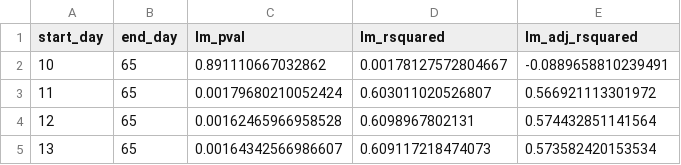
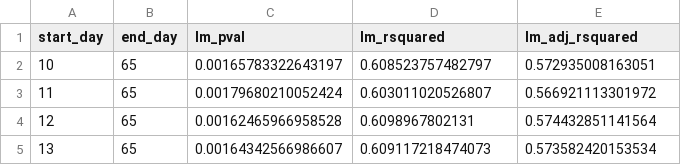
Before and after one commit to openplantpathology/Mungbean_PM, a CSV file: data/lmInSeasonRainfall_10.30_65.100.csv, drawn as a sheet; only a part is shown.

Commit message:
Modified rainfall analyses data. includes model with Hermitage data

```diff
--- a/data/lmInSeasonRainfall_10.30_65.100.csv
+++ b/data/lmInSeasonRainfall_10.30_65.100.csv
@@ -1,3 +1,3 @@
 "start_day","end_day","lm_pval","lm_rsquared","lm_adj_rsquared"
-10,65,0.891110667032862,0.00178127572804667,-0.0889658810239491
+10,65,0.00165783322643197,0.608523757482797,0.572935008163051
 11,65,0.00179680210052424,0.603011020526807,0.566921113301972
```
Also changed, not shown: data/lmInSeasonRainfall_-10.09_30.64.csv, data/lmInSeasonRainfall_-10.09_65.100.csv, 4 other files.
